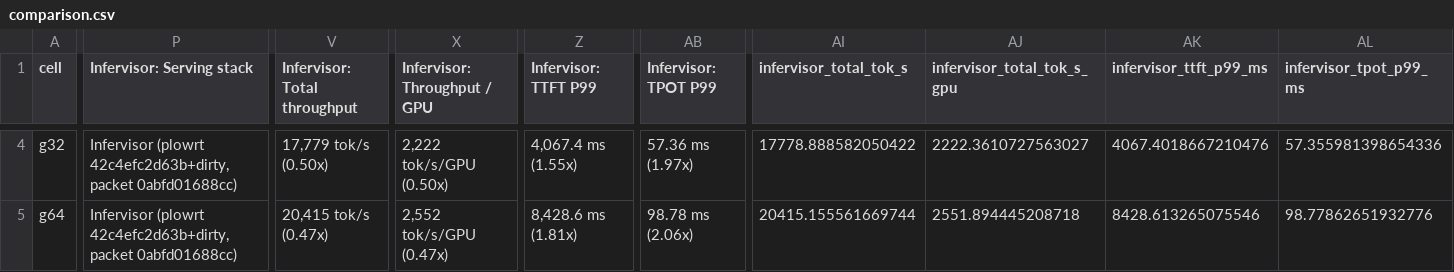
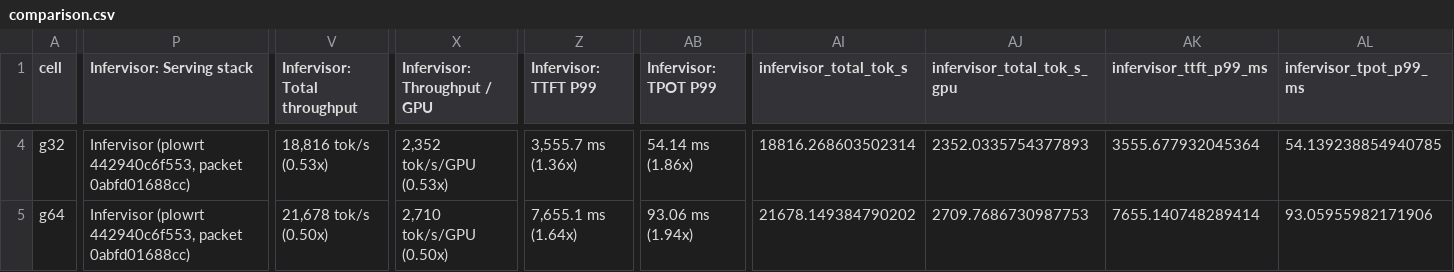
Before and after one commit to infervisor/plow, a CSV file: docs/bringup/results/glm53flash-mi350x-2026-10-12/isl4096/comparison.csv, drawn as a sheet; only a part is shown, gaps mark what is left out; the diff covers the shown part only; the diff names each change by its address in the sheet, - before the commit and + after, or states it on an @@ line.

```diff
--- a/docs/bringup/results/glm53flash-mi350x-2026-10-12/isl4096/comparison.csv
+++ b/docs/bringup/results/glm53flash-mi350x-2026-10-12/isl4096/comparison.csv
-P4:P5 (Infervisor: Serving stack): Infervisor (plowrt 42c4efc2d63b+dirty, packet 0abfd01688cc)
+P4:P5 (Infervisor: Serving stack): Infervisor (plowrt 442940c6f553, packet 0abfd01688cc)
-V4 (Infervisor: Total throughput): 17,779 tok/s (0.50x)
+V4 (Infervisor: Total throughput): 18,816 tok/s (0.53x)
-X4 (Infervisor: Throughput / GPU): 2,222 tok/s/GPU (0.50x)
+X4 (Infervisor: Throughput / GPU): 2,352 tok/s/GPU (0.53x)
-Z4 (Infervisor: TTFT P99): 4,067.4 ms (1.55x)
+Z4 (Infervisor: TTFT P99): 3,555.7 ms (1.36x)
-AB4 (Infervisor: TPOT P99): 57.36 ms (1.97x)
+AB4 (Infervisor: TPOT P99): 54.14 ms (1.86x)
-AI4 (infervisor_total_tok_s): 17778.888582050422
+AI4 (infervisor_total_tok_s): 18816.268603502314
-AJ4 (infervisor_total_tok_s_gpu): 2222.3610727563027
+AJ4 (infervisor_total_tok_s_gpu): 2352.0335754377893
-AK4 (infervisor_ttft_p99_ms): 4067.4018667210476
+AK4 (infervisor_ttft_p99_ms): 3555.677932045364
-AL4 (infervisor_tpot_p99_ms): 57.355981398654336
+AL4 (infervisor_tpot_p99_ms): 54.139238854940785
-V5 (Infervisor: Total throughput): 20,415 tok/s (0.47x)
+V5 (Infervisor: Total throughput): 21,678 tok/s (0.50x)
-X5 (Infervisor: Throughput / GPU): 2,552 tok/s/GPU (0.47x)
+X5 (Infervisor: Throughput / GPU): 2,710 tok/s/GPU (0.50x)
-Z5 (Infervisor: TTFT P99): 8,428.6 ms (1.81x)
+Z5 (Infervisor: TTFT P99): 7,655.1 ms (1.64x)
-AB5 (Infervisor: TPOT P99): 98.78 ms (2.06x)
+AB5 (Infervisor: TPOT P99): 93.06 ms (1.94x)
-AI5 (infervisor_total_tok_s): 20415.155561669744
+AI5 (infervisor_total_tok_s): 21678.149384790202
-AJ5 (infervisor_total_tok_s_gpu): 2551.894445208718
+AJ5 (infervisor_total_tok_s_gpu): 2709.7686730987753
-AK5 (infervisor_ttft_p99_ms): 8428.613265075546
+AK5 (infervisor_ttft_p99_ms): 7655.140748289414
-AL5 (infervisor_tpot_p99_ms): 98.77862651932776
+AL5 (infervisor_tpot_p99_ms): 93.05955982171906
```
Also changed, not shown: 48 edited cells elsewhere in this file, docs/bringup/results/glm53flash-mi350x-2026-10-12/comparison.csv, docs/bringup/results/glm53flash-mi350x-2026-10-12/isl1024/comparison.csv, 17 other files.
